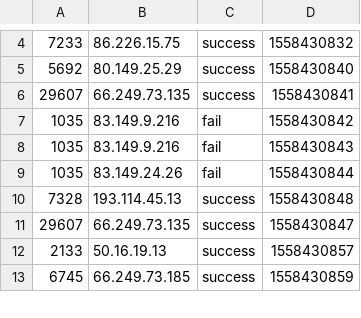
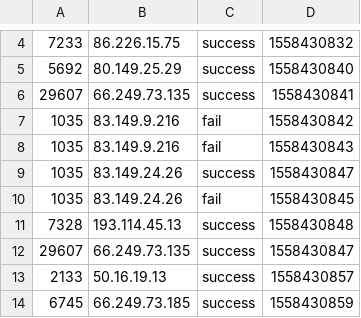
Before and after one commit to wushengran/UserBehaviorInJava, a CSV file: LoginFailDetect/src/main/resources/LoginLog.csv, drawn as a sheet; only a part is shown, gaps mark what is left out.

```diff
--- a/LoginFailDetect/src/main/resources/LoginLog.csv
+++ b/LoginFailDetect/src/main/resources/LoginLog.csv
@@ -8,3 +8,4 @@
 1035,83.149.9.216,fail,1558430843
-1035,83.149.24.26,fail,1558430844
+1035,83.149.24.26,success,1558430847
+1035,83.149.24.26,fail,1558430845
 7328,193.114.45.13,success,1558430848
```
Also changed, not shown: 13 other files.
